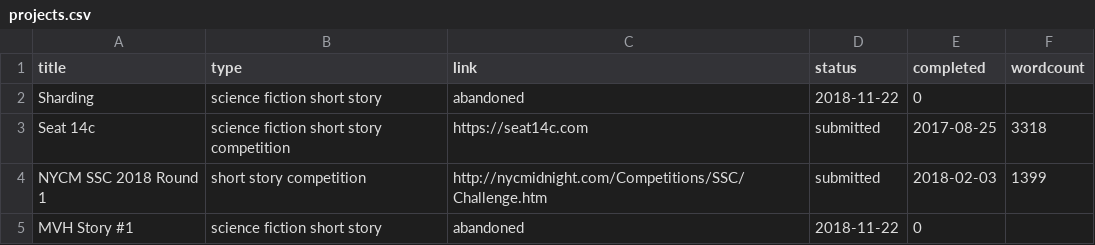
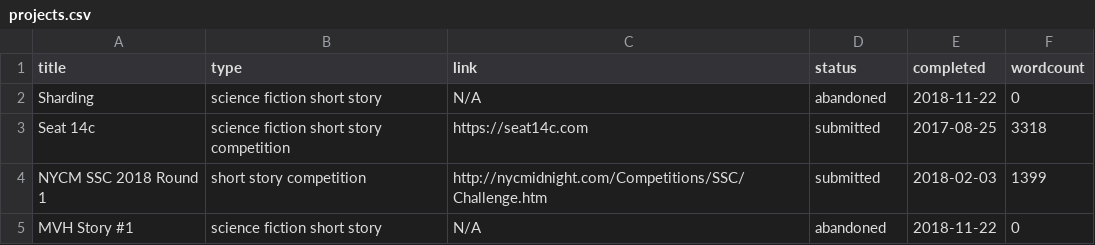
Before and after one commit to dmcgk/dmcgk.github.io, a CSV file: _data/projects.csv, drawn as a sheet.

Commit message:
Projects: update status of abandoned items without links.

```diff
--- a/_data/projects.csv
+++ b/_data/projects.csv
@@ -1,5 +1,5 @@
 title,type,link,status,completed,wordcount
-Sharding,science fiction short story,abandoned,2018-11-22,0
+Sharding,science fiction short story,N/A,abandoned,2018-11-22,0
 Seat 14c,science fiction short story competition,https://seat14c.com,submitted,2017-08-25,3318
 NYCM SSC 2018 Round 1,short story competition,http://nycmidnight.com/Competitions/SSC/Challenge.htm,submitted,2018-02-03,1399
-MVH Story #1,science fiction short story,abandoned,2018-11-22,0
+MVH Story #1,science fiction short story,N/A,abandoned,2018-11-22,0
```
